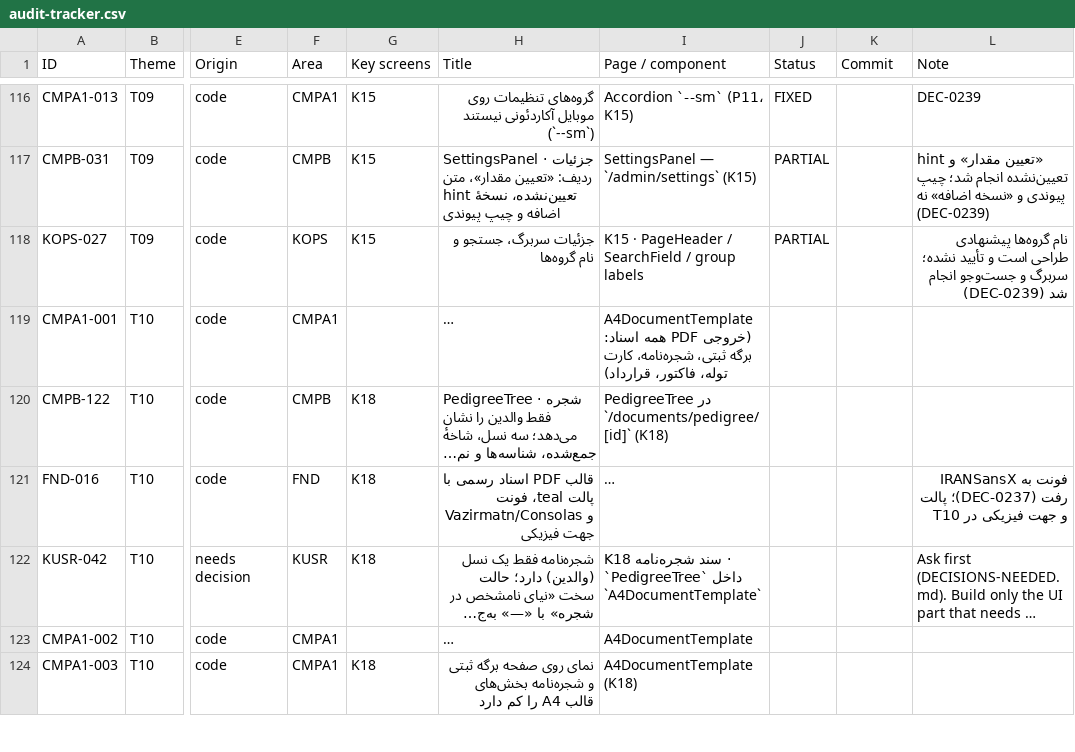
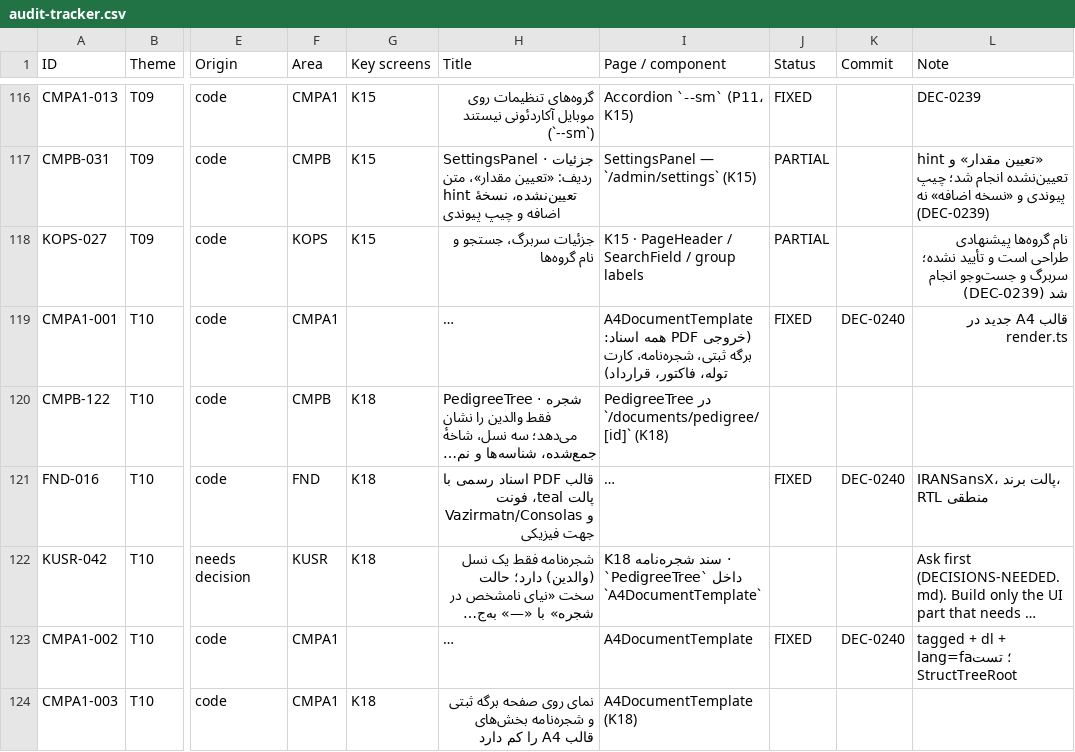
Before and after one commit to sina7843/Joonevar, a CSV file: docs/qa/design-system/fix-pack-1405-07-26/audit-tracker.csv, drawn as a sheet; only a part is shown, gaps mark what is left out; long unchanged cells end in …; the diff covers the shown part only; the diff names each change by its address in the sheet, - before the commit and + after, or states it on an @@ line.

```diff
--- a/docs/qa/design-system/fix-pack-1405-07-26/audit-tracker.csv
+++ b/docs/qa/design-system/fix-pack-1405-07-26/audit-tracker.csv
-J119 (Status): (empty)
+J119 (Status): FIXED
-K119 (Commit): (empty)
+K119 (Commit): DEC-0240
-L119 (Note): (empty)
+L119 (Note): قالب A4 جدید در render.ts
-J121 (Status): (empty)
+J121 (Status): FIXED
-K121 (Commit): (empty)
+K121 (Commit): DEC-0240
-L121 (Note): فونت به IRANSansX رفت (DEC-0237)؛ پالت و جهت فیزیکی در T10
+L121 (Note): IRANSansX، پالت برند، RTL منطقی
-J123 (Status): (empty)
+J123 (Status): FIXED
-K123 (Commit): (empty)
+K123 (Commit): DEC-0240
-L123 (Note): (empty)
+L123 (Note): tagged + dl + lang=fa؛ تست StructTreeRoot
```
Also changed, not shown: 9 edited cells elsewhere in this file, 7 other files.
